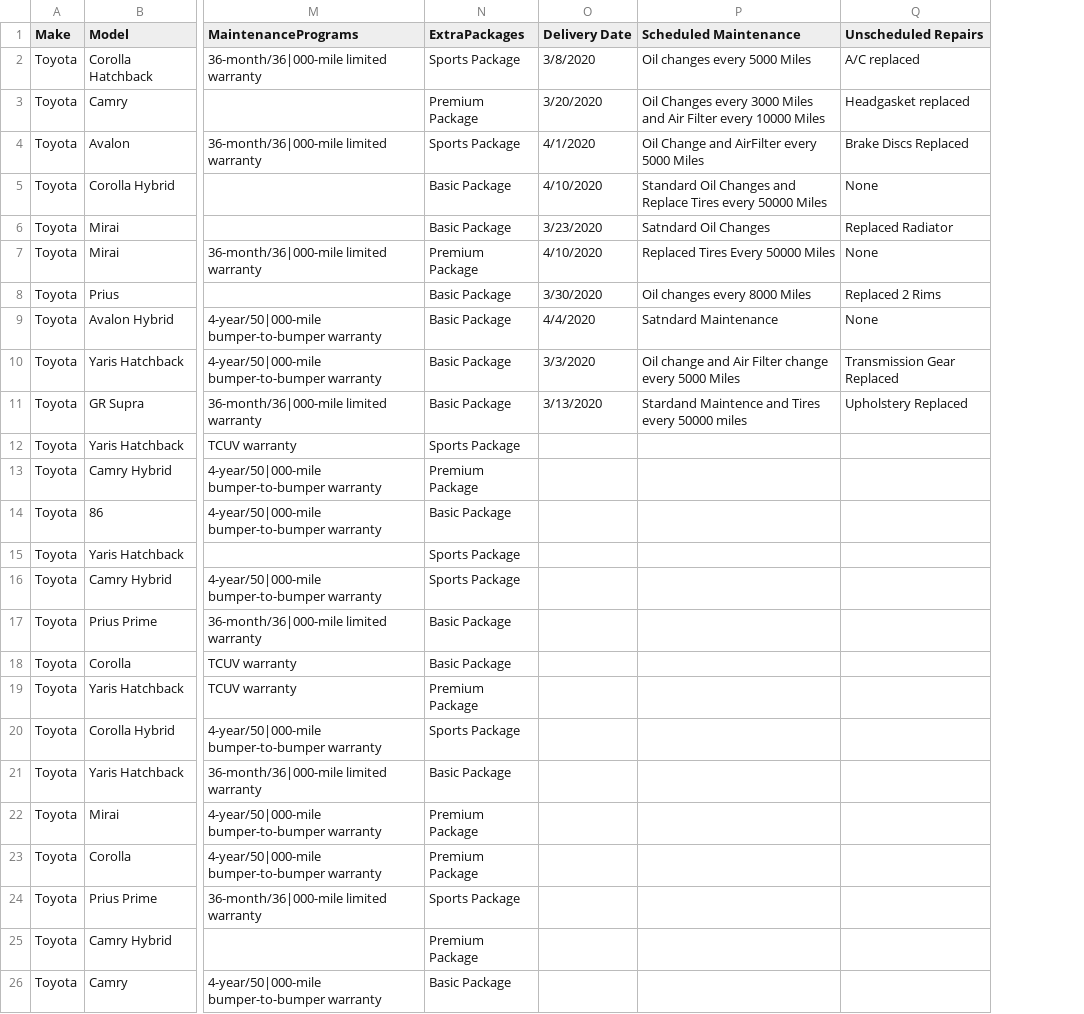
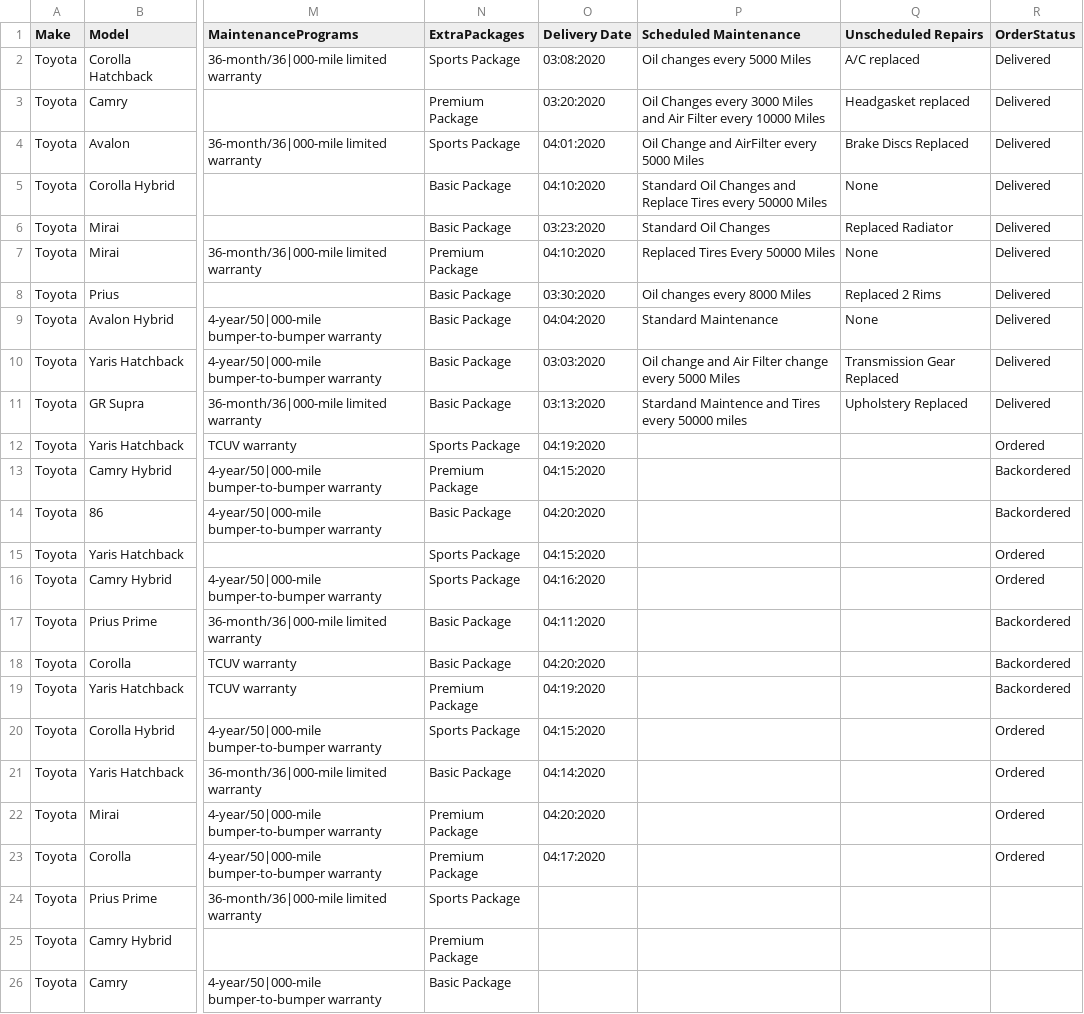
Before and after one commit to zgay95/Team_Polk_TP, a CSV file: CarData.csv, drawn as a sheet; only a part is shown, gaps mark what is left out; the diff names each change by its address in the sheet, - before the commit and + after, or states it on an @@ line.

```diff
--- a/CarData.csv
+++ b/CarData.csv
+column R (OrderStatus), rows 2-23: Delivered | Delivered | Delivered | Delivered | Delivered | Delivered | Delivered | Delivered | Delivered | Delivered | Ordered | Backordered | Backordered | Ordered | Ordered | Backordered | Backordered | Backordered | Ordered | Ordered | Ordered | Ordered
-O2 (Delivery Date): 3/8/2020
+O2 (Delivery Date): 03:08:2020
-O3 (Delivery Date): 3/20/2020
+O3 (Delivery Date): 03:20:2020
-O4 (Delivery Date): 4/1/2020
+O4 (Delivery Date): 04:01:2020
-O5 (Delivery Date): 4/10/2020
+O5 (Delivery Date): 04:10:2020
-O6 (Delivery Date): 3/23/2020
+O6 (Delivery Date): 03:23:2020
-P6 (Scheduled Maintenance): Satndard Oil Changes
+P6 (Scheduled Maintenance): Standard Oil Changes
-O7 (Delivery Date): 4/10/2020
+O7 (Delivery Date): 04:10:2020
-O8 (Delivery Date): 3/30/2020
+O8 (Delivery Date): 03:30:2020
-O9 (Delivery Date): 4/4/2020
+O9 (Delivery Date): 04:04:2020
-P9 (Scheduled Maintenance): Satndard Maintenance
+P9 (Scheduled Maintenance): Standard Maintenance
-O10 (Delivery Date): 3/3/2020
+O10 (Delivery Date): 03:03:2020
-O11 (Delivery Date): 3/13/2020
+O11 (Delivery Date): 03:13:2020
-O12 (Delivery Date): (empty)
+O12 (Delivery Date): 04:19:2020
-O13 (Delivery Date): (empty)
+O13 (Delivery Date): 04:15:2020
-O14 (Delivery Date): (empty)
+O14 (Delivery Date): 04:20:2020
-O15 (Delivery Date): (empty)
+O15 (Delivery Date): 04:15:2020
-O16 (Delivery Date): (empty)
+O16 (Delivery Date): 04:16:2020
-O17 (Delivery Date): (empty)
+O17 (Delivery Date): 04:11:2020
-O18 (Delivery Date): (empty)
+O18 (Delivery Date): 04:20:2020
-O19 (Delivery Date): (empty)
+O19 (Delivery Date): 04:19:2020
-O20 (Delivery Date): (empty)
+O20 (Delivery Date): 04:15:2020
-O21 (Delivery Date): (empty)
+O21 (Delivery Date): 04:14:2020
-O22 (Delivery Date): (empty)
+O22 (Delivery Date): 04:20:2020
-O23 (Delivery Date): (empty)
+O23 (Delivery Date): 04:17:2020
```
Also changed, not shown: 3 other files.
